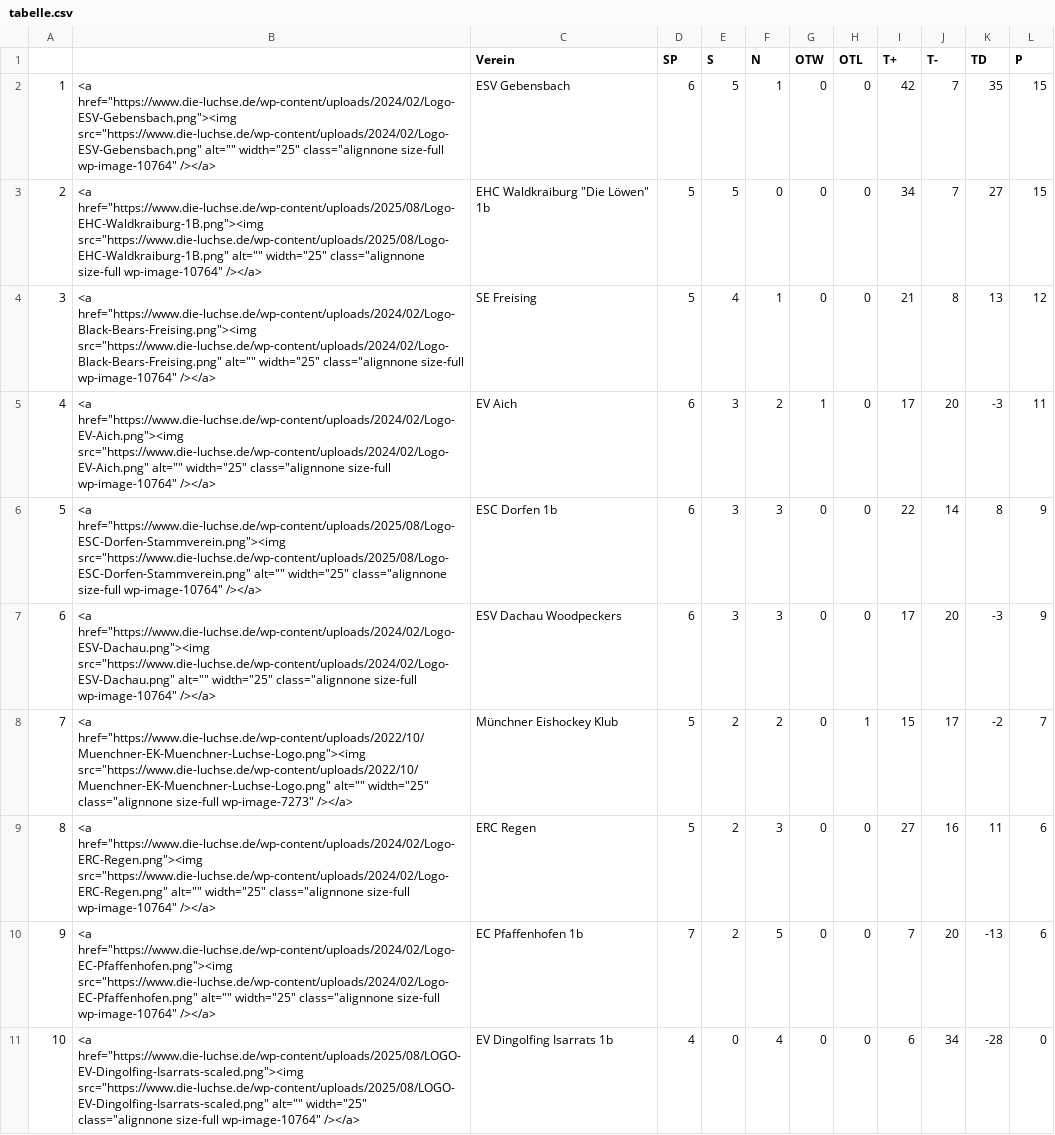
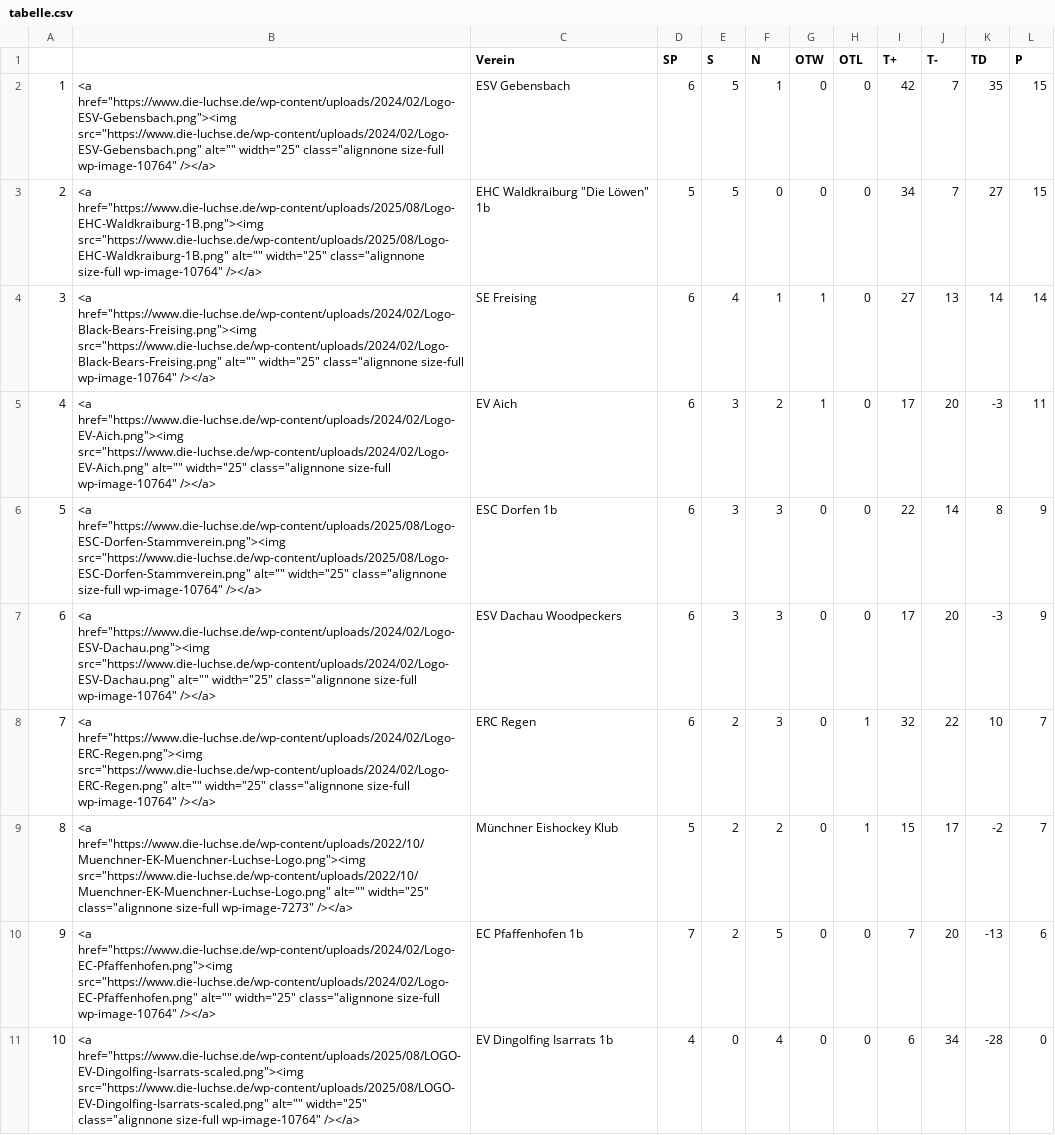
Before and after one commit to lpkiemes/mek-autotabelle, a CSV file: tabelle.csv, drawn as a sheet; only a part is shown.

```diff
--- a/tabelle.csv
+++ b/tabelle.csv
@@ -3,3 +3,3 @@
 2,"<a href=""https://www.die-luchse.de/wp-content/uploads/2025/08/Logo-EHC-Waldkraiburg-1B.png""><img src=""https://www.die-luchse.de/wp-content/uploads/2025/08/Logo-EHC-Waldkraiburg-1B.png"" alt="""" width=""25"" class=""alignnone size-full wp-image-10764"" /></a>","EHC Waldkraiburg ""Die Löwen"" 1b",5,5,0,0,0,34,7,27,15
-3,"<a href=""https://www.die-luchse.de/wp-content/uploads/2024/02/Logo-Black-Bears-Freising.png""><img src=""https://www.die-luchse.de/wp-content/uploads/2024/02/Logo-Black-Bears-Freising.png"" alt="""" width=""25"" class=""alignnone size-full wp-image-10764"" /></a>",SE Freising,5,4,1,0,0,21,8,13,12
+3,"<a href=""https://www.die-luchse.de/wp-content/uploads/2024/02/Logo-Black-Bears-Freising.png""><img src=""https://www.die-luchse.de/wp-content/uploads/2024/02/Logo-Black-Bears-Freising.png"" alt="""" width=""25"" class=""alignnone size-full wp-image-10764"" /></a>",SE Freising,6,4,1,1,0,27,13,14,14
 4,"<a href=""https://www.die-luchse.de/wp-content/uploads/2024/02/Logo-EV-Aich.png""><img src=""https://www.die-luchse.de/wp-content/uploads/2024/02/Logo-EV-Aich.png"" alt="""" width=""25"" class=""alignnone size-full wp-image-10764"" /></a>",EV Aich,6,3,2,1,0,17,20,-3,11
@@ -7,4 +7,4 @@
 6,"<a href=""https://www.die-luchse.de/wp-content/uploads/2024/02/Logo-ESV-Dachau.png""><img src=""https://www.die-luchse.de/wp-content/uploads/2024/02/Logo-ESV-Dachau.png"" alt="""" width=""25"" class=""alignnone size-full wp-image-10764"" /></a>",ESV Dachau Woodpeckers,6,3,3,0,0,17,20,-3,9
-7,"<a href=""https://www.die-luchse.de/wp-content/uploads/2022/10/Muenchner-EK-Muenchner-Luchse-Logo.png""><img src=""https://www.die-luchse.de/wp-content/uploads/2022/10/Muenchner-EK-Muenchner-Luchse-Logo.png"" alt="""" width=""25"" class=""alignnone size-full wp-image-7273"" /></a>",Münchner Eishockey Klub,5,2,2,0,1,15,17,-2,7
-8,"<a href=""https://www.die-luchse.de/wp-content/uploads/2024/02/Logo-ERC-Regen.png""><img src=""https://www.die-luchse.de/wp-content/uploads/2024/02/Logo-ERC-Regen.png"" alt="""" width=""25"" class=""alignnone size-full wp-image-10764"" /></a>",ERC Regen,5,2,3,0,0,27,16,11,6
+7,"<a href=""https://www.die-luchse.de/wp-content/uploads/2024/02/Logo-ERC-Regen.png""><img src=""https://www.die-luchse.de/wp-content/uploads/2024/02/Logo-ERC-Regen.png"" alt="""" width=""25"" class=""alignnone size-full wp-image-10764"" /></a>",ERC Regen,6,2,3,0,1,32,22,10,7
+8,"<a href=""https://www.die-luchse.de/wp-content/uploads/2022/10/Muenchner-EK-Muenchner-Luchse-Logo.png""><img src=""https://www.die-luchse.de/wp-content/uploads/2022/10/Muenchner-EK-Muenchner-Luchse-Logo.png"" alt="""" width=""25"" class=""alignnone size-full wp-image-7273"" /></a>",Münchner Eishockey Klub,5,2,2,0,1,15,17,-2,7
 9,"<a href=""https://www.die-luchse.de/wp-content/uploads/2024/02/Logo-EC-Pfaffenhofen.png""><img src=""https://www.die-luchse.de/wp-content/uploads/2024/02/Logo-EC-Pfaffenhofen.png"" alt="""" width=""25"" class=""alignnone size-full wp-image-10764"" /></a>",EC Pfaffenhofen 1b,7,2,5,0,0,7,20,-13,6
```
